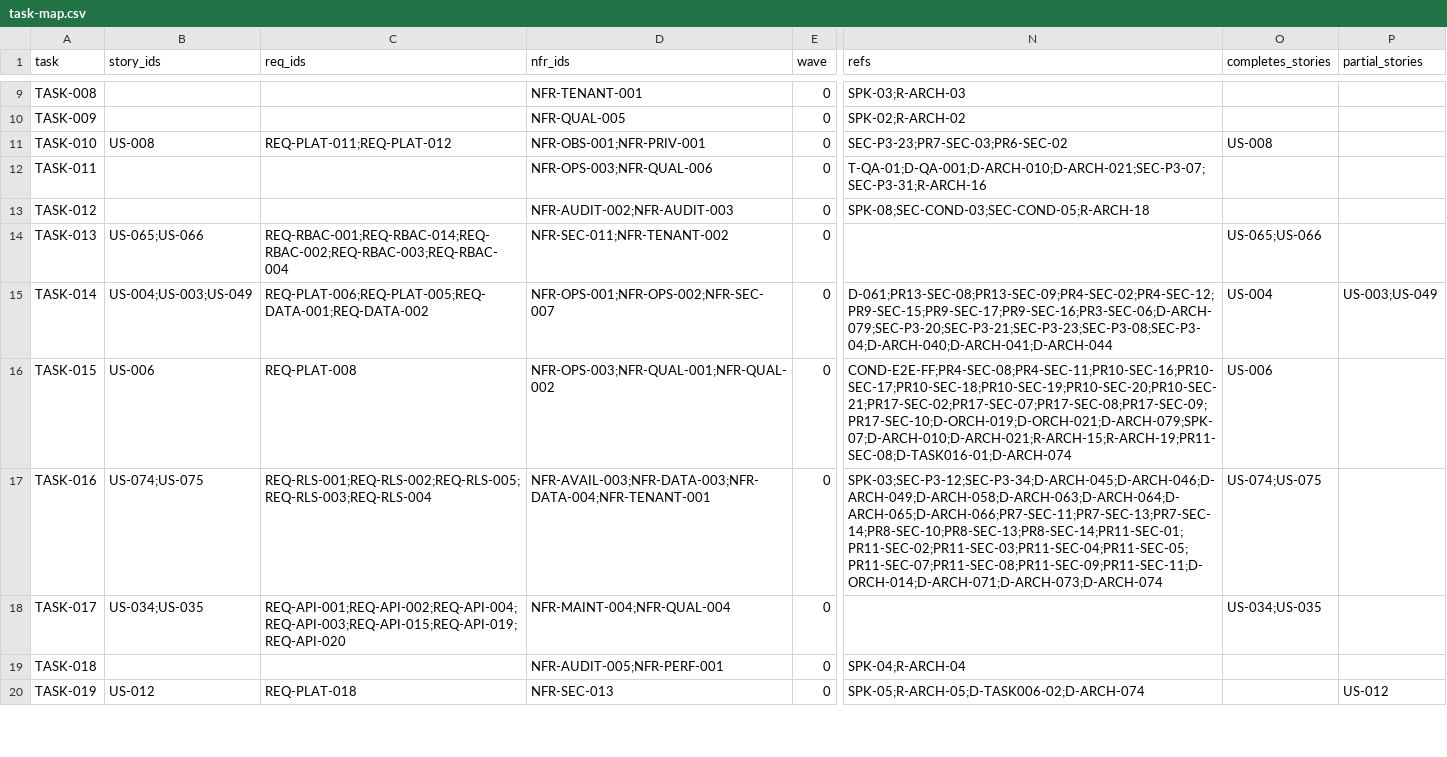
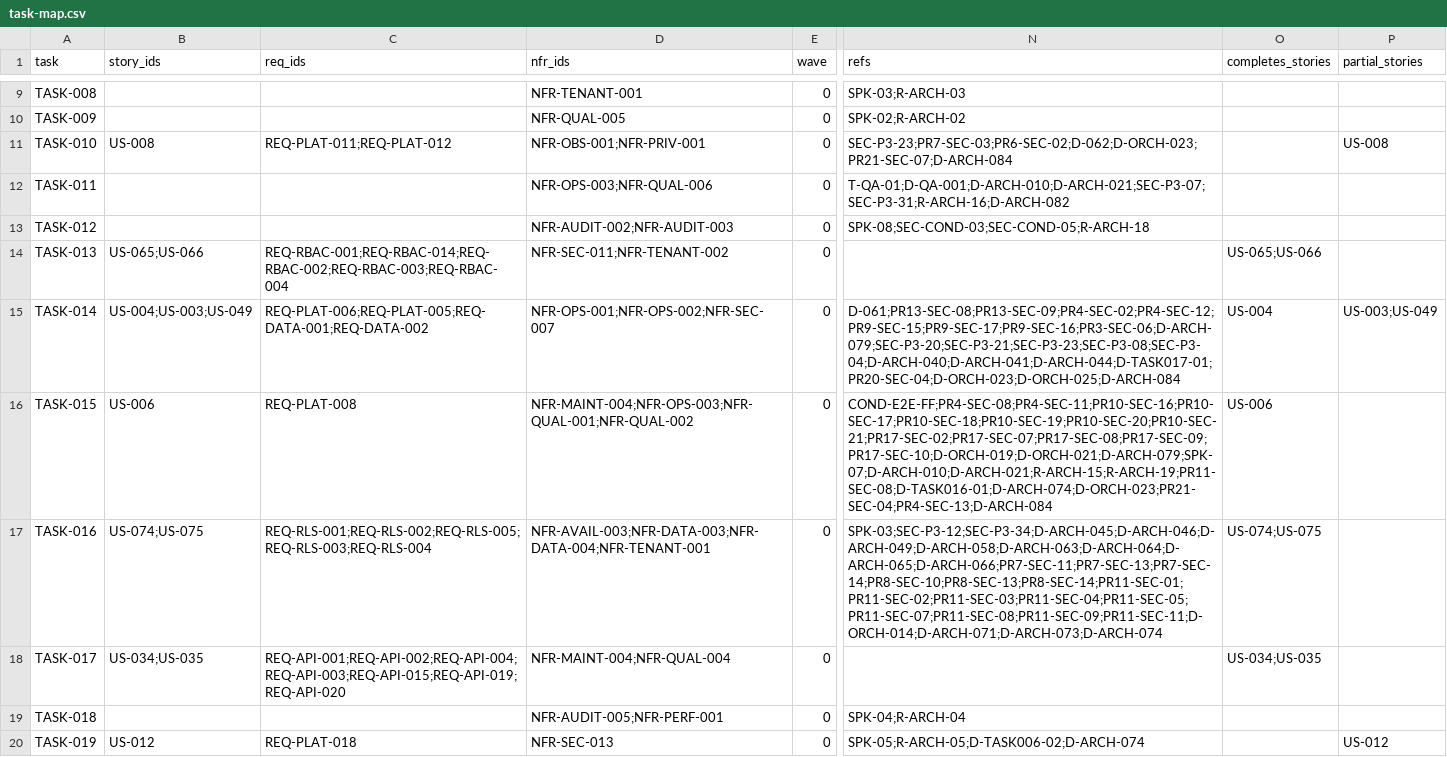
Before and after one commit to sukhchdit/shipcube, a CSV file: docs/04-plan/task-map.csv, drawn as a sheet; only a part is shown, gaps mark what is left out; the diff covers the shown part only; the diff names each change by its address in the sheet, - before the commit and + after, or states it on an @@ line.

```diff
--- a/docs/04-plan/task-map.csv
+++ b/docs/04-plan/task-map.csv
-N11 (refs): SEC-P3-23;PR7-SEC-03;PR6-SEC-02
+N11 (refs): SEC-P3-23;PR7-SEC-03;PR6-SEC-02;D-062;D-ORCH-023;PR21-SEC-07;D-ARCH-084
-O11 (completes_stories): US-008
+O11 (completes_stories): (empty)
-P11 (partial_stories): (empty)
+P11 (partial_stories): US-008
-N12 (refs): T-QA-01;D-QA-001;D-ARCH-010;D-ARCH-021;SEC-P3-07;SEC-P3-31;R-ARCH-16
+N12 (refs): T-QA-01;D-QA-001;D-ARCH-010;D-ARCH-021;SEC-P3-07;SEC-P3-31;R-ARCH-16;D-ARCH-082
-N15 (refs): D-061;PR13-SEC-08;PR13-SEC-09;PR4-SEC-02;PR4-SEC-12;PR9-SEC-15;PR9-SEC-17;PR9-SEC-16;PR3-SEC-06;D-ARCH-079;SEC-P3-20;SEC-P3-21;SEC-P3-23;SEC-P3-08;SEC-P3-04;D-ARCH-040;D-ARCH-041;D-ARCH-044
+N15 (refs): D-061;PR13-SEC-08;PR13-SEC-09;PR4-SEC-02;PR4-SEC-12;PR9-SEC-15;PR9-SEC-17;PR9-SEC-16;PR3-SEC-06;D-ARCH-079;SEC-P3-20;SEC-P3-21;SEC-P3-23;SEC-P3-08;SEC-P3-04;D-ARCH-040;D-ARCH-041;D-ARCH-044;D-TASK017-01;PR20-SEC-04;D-ORCH-023;D-ORCH-025;D-ARCH-084
-D16 (nfr_ids): NFR-OPS-003;NFR-QUAL-001;NFR-QUAL-002
+D16 (nfr_ids): NFR-MAINT-004;NFR-OPS-003;NFR-QUAL-001;NFR-QUAL-002
-N16 (refs): COND-E2E-FF;PR4-SEC-08;PR4-SEC-11;PR10-SEC-16;PR10-SEC-17;PR10-SEC-18;PR10-SEC-19;PR10-SEC-20;PR10-SEC-21;PR17-SEC-02;PR17-SEC-07;PR17-SEC-08;PR17-SEC-09;PR17-SEC-10;D-ORCH-019;D-ORCH-021;D-ARCH-079;SPK-07;D-ARCH-010;D-ARCH-021;R-ARCH-15;R-ARCH-19;PR11-SEC-08;D-TASK016-01;D-ARCH-074
+N16 (refs): COND-E2E-FF;PR4-SEC-08;PR4-SEC-11;PR10-SEC-16;PR10-SEC-17;PR10-SEC-18;PR10-SEC-19;PR10-SEC-20;PR10-SEC-21;PR17-SEC-02;PR17-SEC-07;PR17-SEC-08;PR17-SEC-09;PR17-SEC-10;D-ORCH-019;D-ORCH-021;D-ARCH-079;SPK-07;D-ARCH-010;D-ARCH-021;R-ARCH-15;R-ARCH-19;PR11-SEC-08;D-TASK016-01;D-ARCH-074;D-ORCH-023;PR21-SEC-04;PR4-SEC-13;D-ARCH-084
```
Also changed, not shown: 27 edited cells elsewhere in this file, 20 other files.
